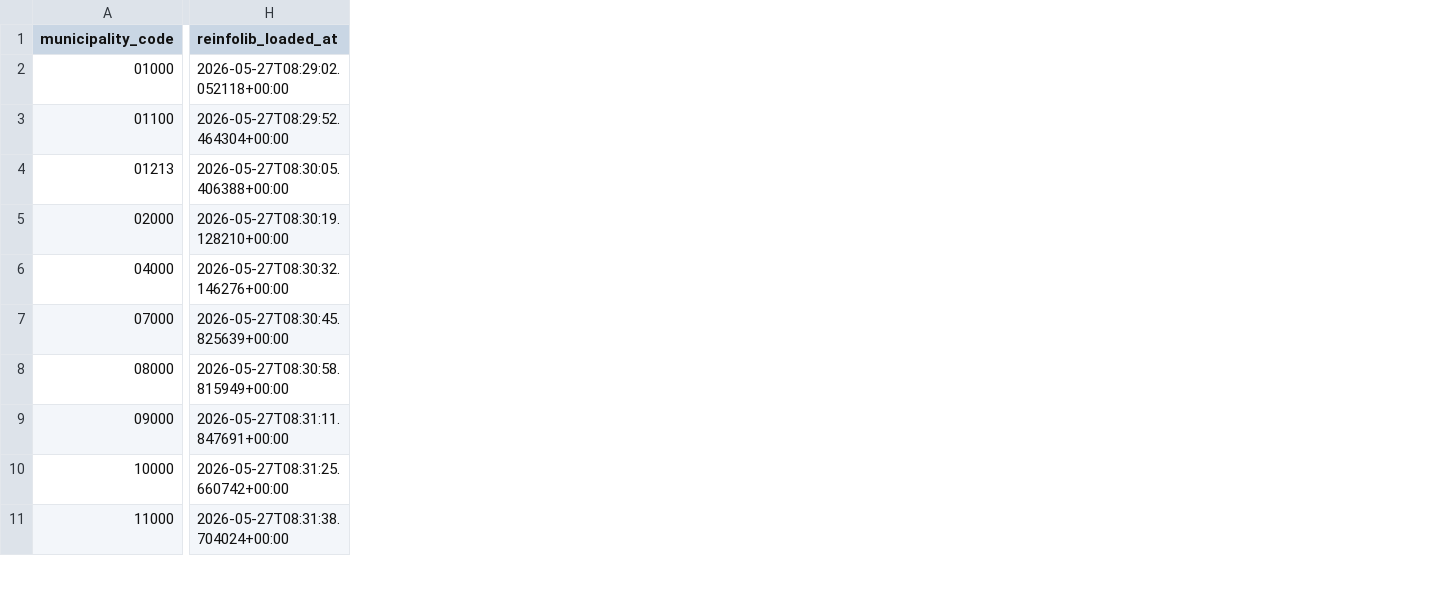
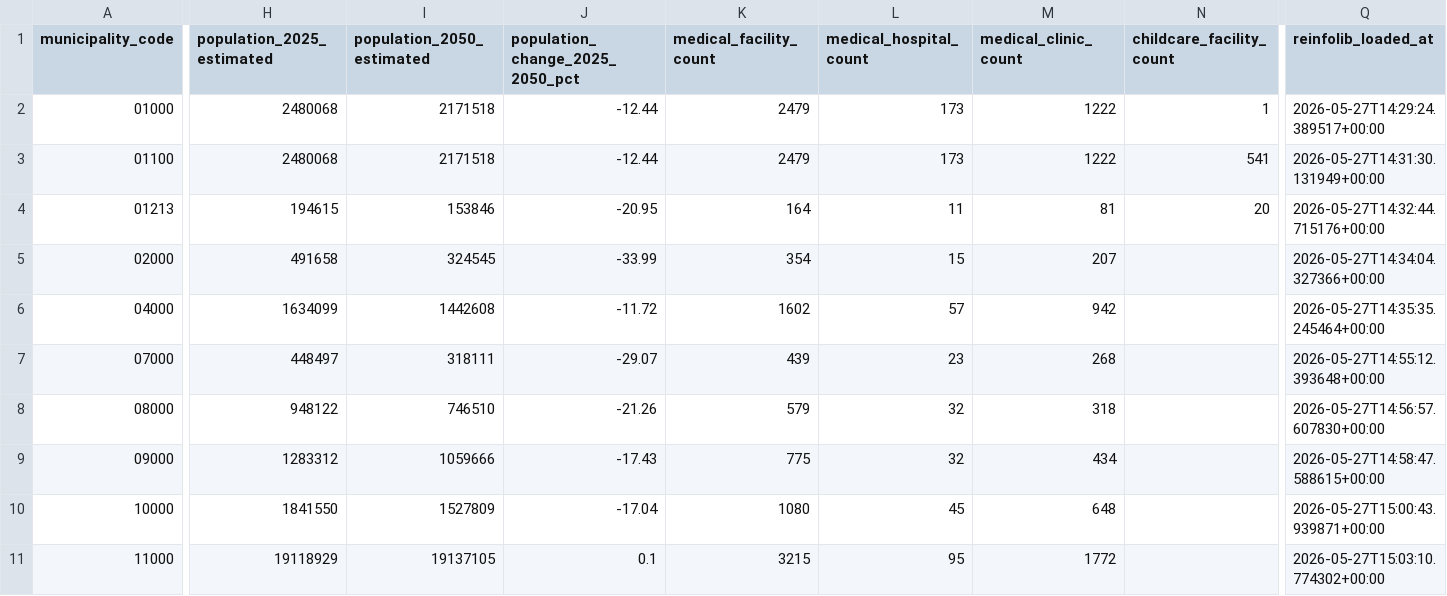
Before and after one commit to yujmatsu/citify, a CSV file: infra/seed/reinfolib_normalized.csv, drawn as a sheet; only a part is shown, gaps mark what is left out; addresses are those after the commit; the diff covers the shown part only; the diff names each change by its address in the sheet, - before the commit and + after, or states it on an @@ line.

Commit message:
feat(plan-a-f-v3): Reinfolib 3 API 追加 (将来人口/医療/保育園) で街ダッシュボード 12 カード化
Phase F v3 = 3 API 復活 (z=11/13 GIS タイル処理を一般化):
- scrapers/reinfolib/parsers/xkt013.py: 将来推計人口 250m メッシュ
  - PT00_2025 / PT00_2050 合算、秘匿メッシュ (HITOKU=1) 除外
  - 2050 vs 2025 変動率を計算 (例: 大分市 -16.78%、大阪市 -14.54%)
- scrapers/reinfolib/parsers/xkt010.py: 医療機関
  - 周辺地域 z=13 5x5=25 タイル、施設名+住所で重複除外
  - 病院 (P04_001=1) / 診療所 (P04_001=2) 別カウント
- scrapers/reinfolib/parsers/xkt007.py: 保育園・幼稚園
  - administrativeAreaCode で自治体内厳密フィルタ
  - 政令市親 (city_sum) は子区合算で全件採用
- client.fetch_geojson_tiles 一般化 (XGT001/XKT013/XKT010/XKT007 共通化)
- BQ schema +9 列、MERGE UPDATE-only で既存列保護
- BFF + zod schema 拡張、Web UI に 3 カード追加
- e-Stat MVP/v2 (6) + Reinfolib v2 (3) + v3 (3) = 街ダッシュボード 12 カード化

```diff
--- a/infra/seed/reinfolib_normalized.csv
+++ b/infra/seed/reinfolib_normalized.csv
+column H (population_2025_estimated), rows 2-11: 2480068 | 2480068 | 194615 | 491658 | 1634099 | 448497 | 948122 | 1283312 | 1841550 | 19118929
+column I (population_2050_estimated), rows 2-11: 2171518 | 2171518 | 153846 | 324545 | 1442608 | 318111 | 746510 | 1059666 | 1527809 | 19137105
+column J (population_change_2025_2050_pct), rows 2-11: -12.44 | -12.44 | -20.95 | -33.99 | -11.72 | -29.07 | -21.26 | -17.43 | -17.04 | 0.1
+column K (medical_facility_count), rows 2-11: 2479 | 2479 | 164 | 354 | 1602 | 439 | 579 | 775 | 1080 | 3215
+column L (medical_hospital_count), rows 2-11: 173 | 173 | 11 | 15 | 57 | 23 | 32 | 32 | 45 | 95
+column M (medical_clinic_count), rows 2-11: 1222 | 1222 | 81 | 207 | 942 | 268 | 318 | 434 | 648 | 1772
+column N (childcare_facility_count), rows 2-4: 1 | 541 | 20
-Q2 (reinfolib_loaded_at): 2026-05-27T08:29:02.052118+00:00
+Q2 (reinfolib_loaded_at): 2026-05-27T14:29:24.389517+00:00
-Q3 (reinfolib_loaded_at): 2026-05-27T08:29:52.464304+00:00
+Q3 (reinfolib_loaded_at): 2026-05-27T14:31:30.131949+00:00
-Q4 (reinfolib_loaded_at): 2026-05-27T08:30:05.406388+00:00
+Q4 (reinfolib_loaded_at): 2026-05-27T14:32:44.715176+00:00
-Q5 (reinfolib_loaded_at): 2026-05-27T08:30:19.128210+00:00
+Q5 (reinfolib_loaded_at): 2026-05-27T14:34:04.327366+00:00
-Q6 (reinfolib_loaded_at): 2026-05-27T08:30:32.146276+00:00
+Q6 (reinfolib_loaded_at): 2026-05-27T14:35:35.245464+00:00
-Q7 (reinfolib_loaded_at): 2026-05-27T08:30:45.825639+00:00
+Q7 (reinfolib_loaded_at): 2026-05-27T14:55:12.393648+00:00
-Q8 (reinfolib_loaded_at): 2026-05-27T08:30:58.815949+00:00
+Q8 (reinfolib_loaded_at): 2026-05-27T14:56:57.607830+00:00
-Q9 (reinfolib_loaded_at): 2026-05-27T08:31:11.847691+00:00
+Q9 (reinfolib_loaded_at): 2026-05-27T14:58:47.588615+00:00
-Q10 (reinfolib_loaded_at): 2026-05-27T08:31:25.660742+00:00
+Q10 (reinfolib_loaded_at): 2026-05-27T15:00:43.939871+00:00
-Q11 (reinfolib_loaded_at): 2026-05-27T08:31:38.704024+00:00
+Q11 (reinfolib_loaded_at): 2026-05-27T15:03:10.774302+00:00
```
Also changed, not shown: 2 added columns and 38 edited cells elsewhere in this file, 11 other files.
